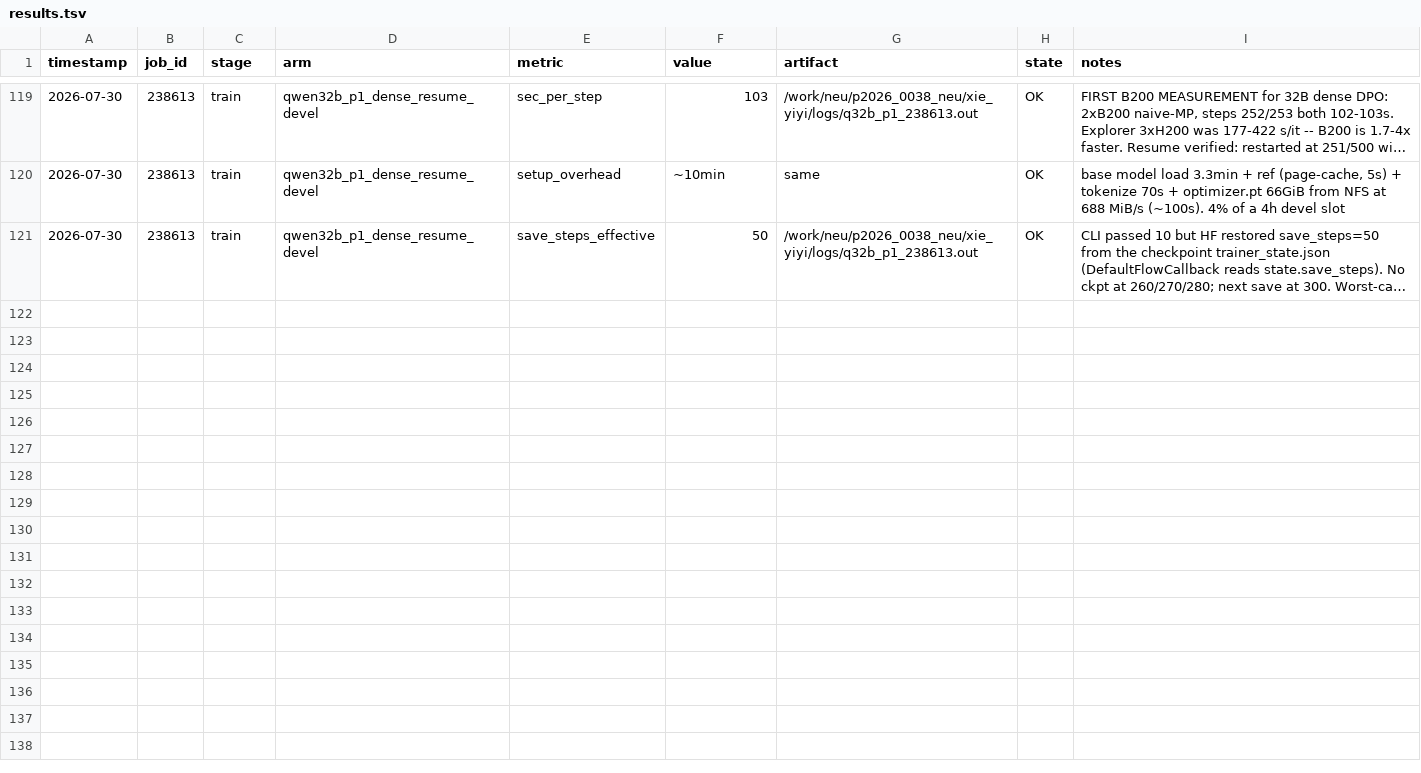
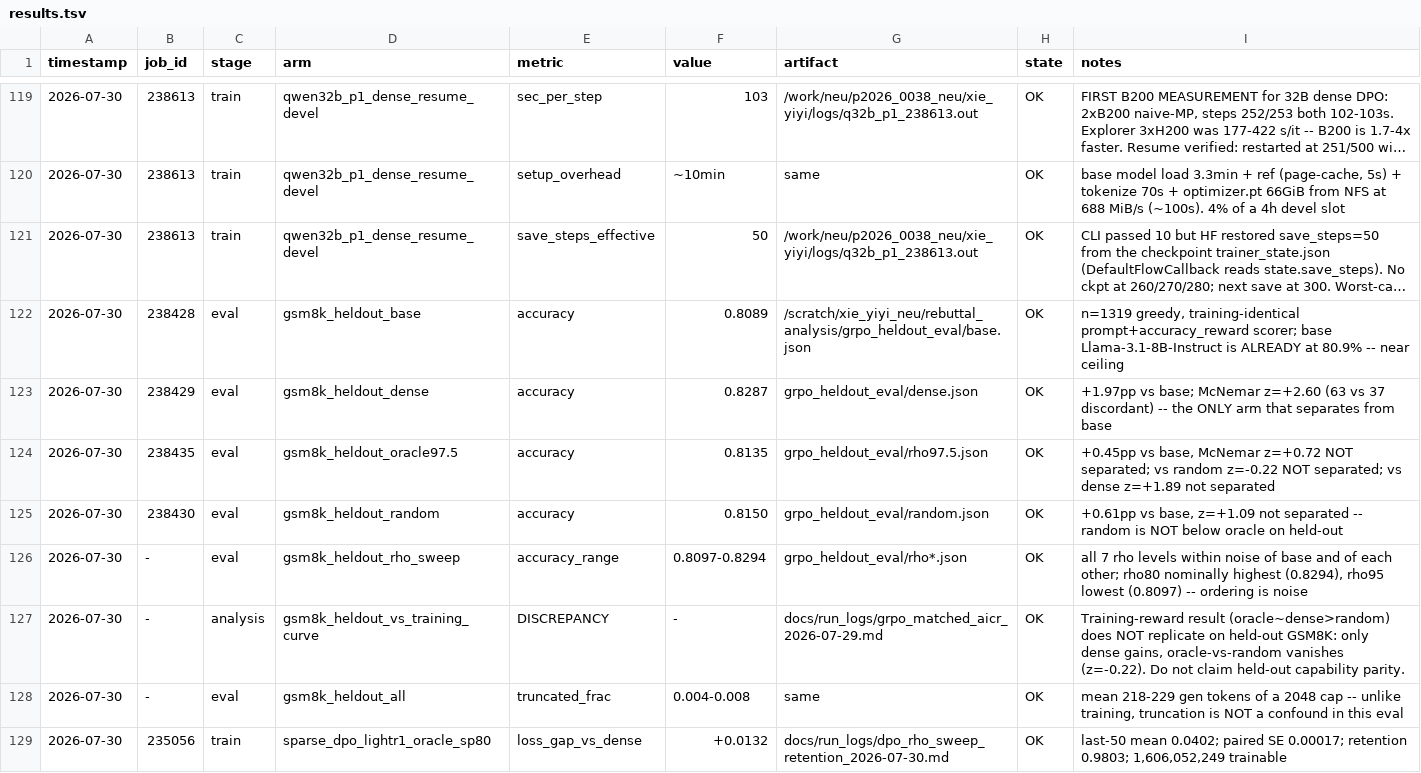
Before and after one commit to ScottBiggs2/Reinforcement-Casino, a TSV file: docs/run_logs/results.tsv, drawn as a sheet; only a part is shown, gaps mark what is left out; long unchanged cells end in …; the diff covers the shown part only; the diff names each change by its address in the sheet, - before the commit and + after, or states it on an @@ line.

```diff
--- a/docs/run_logs/results.tsv
+++ b/docs/run_logs/results.tsv
+row 122: 2026-07-30 | 238428 | eval | gsm8k_heldout_base | accuracy | 0.8089 | /scratch/xie_yiyi_neu/rebuttal_analysis/grpo_heldout_eval/base.json | OK | n=1319 greedy, training-identical prompt+accuracy_reward scorer; base Llama-3.1-8B-Instruct is ALREADY at 80.9% -- near ceiling
+row 123: 2026-07-30 | 238429 | eval | gsm8k_heldout_dense | accuracy | 0.8287 | grpo_heldout_eval/dense.json | OK | +1.97pp vs base; McNemar z=+2.60 (63 vs 37 discordant) -- the ONLY arm that separates from base
+row 124: 2026-07-30 | 238435 | eval | gsm8k_heldout_oracle97.5 | accuracy | 0.8135 | grpo_heldout_eval/rho97.5.json | OK | +0.45pp vs base, McNemar z=+0.72 NOT separated; vs random z=-0.22 NOT separated; vs dense z=+1.89 not separated
+row 125: 2026-07-30 | 238430 | eval | gsm8k_heldout_random | accuracy | 0.8150 | grpo_heldout_eval/random.json | OK | +0.61pp vs base, z=+1.09 not separated -- random is NOT below oracle on held-out
+row 126: 2026-07-30 | - | eval | gsm8k_heldout_rho_sweep | accuracy_range | 0.8097-0.8294 | grpo_heldout_eval/rho*.json | OK | all 7 rho levels within noise of base and of each other; rho80 nominally highest (0.8294), rho95 lowest (0.8097) -- ordering is noise
+row 127: 2026-07-30 | - | analysis | gsm8k_heldout_vs_training_curve | DISCREPANCY | - | docs/run_logs/grpo_matched_aicr_2026-07-29.md | OK | Training-reward result (oracle~dense>random) does NOT replicate on held-out GSM8K: only dense gains, oracle-vs-random vanishes (z=-0.22). Do not claim held-out capability parity.
+row 128: 2026-07-30 | - | eval | gsm8k_heldout_all | truncated_frac | 0.004-0.008 | same | OK | mean 218-229 gen tokens of a 2048 cap -- unlike training, truncation is NOT a confound in this eval
+row 129: 2026-07-30 | 235056 | train | sparse_dpo_lightr1_oracle_sp80 | loss_gap_vs_dense | +0.0132 | docs/run_logs/dpo_rho_sweep_retention_2026-07-30.md | OK | last-50 mean 0.0402; paired SE 0.00017; retention 0.9803; 1,606,052,249 trainable
```
Also changed, not shown: 8 added rows elsewhere in this file.
